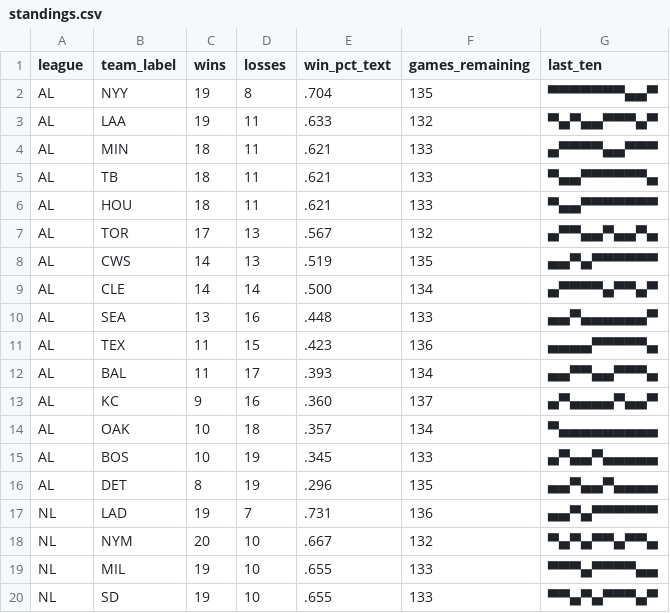
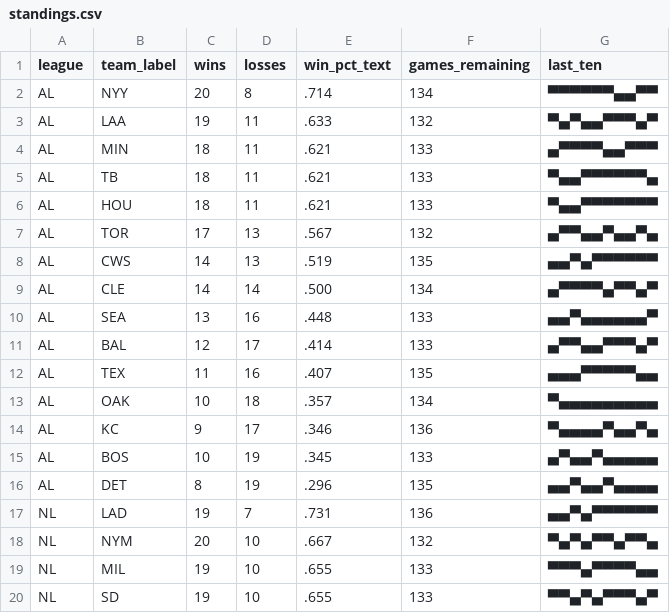
Before and after one commit to bzigterman/bzigterman.github.io-old, a CSV file: data/standings.csv, drawn as a sheet; only a part is shown.

```diff
--- a/data/standings.csv
+++ b/data/standings.csv
@@ -1,3 +1,3 @@
 league,team_label,wins,losses,win_pct_text,games_remaining,last_ten
-AL,NYY,19,8,.704,135,▀▀▀▀▀▀▀▄▄▀
+AL,NYY,20,8,.714,134,▀▀▀▀▀▀▄▄▀▀
 AL,LAA,19,11,.633,132,▀▄▀▄▄▀▀▀▄▀
@@ -10,6 +10,6 @@ AL,CLE,14,14,.500,134,▄▀▀▀▀▄▀▀▄▀
 AL,SEA,13,16,.448,133,▄▄▀▄▄▄▄▄▄▀
-AL,TEX,11,15,.423,136,▄▄▄▄▀▀▀▀▀▄
-AL,BAL,11,17,.393,134,▄▄▀▀▄▄▀▀▀▄
-AL,KC ,9,16,.360,137,▄▀▄▄▄▄▀▄▄▀
+AL,BAL,12,17,.414,133,▄▀▀▄▄▀▀▀▄▀
+AL,TEX,11,16,.407,135,▄▄▄▀▀▀▀▀▄▄
 AL,OAK,10,18,.357,134,▀▄▄▄▄▄▄▄▄▄
+AL,KC ,9,17,.346,136,▀▄▄▄▄▀▄▄▀▄
 AL,BOS,10,19,.345,133,▄▀▄▄▀▄▄▄▄▄
```
Also changed, not shown: 5 other files.
